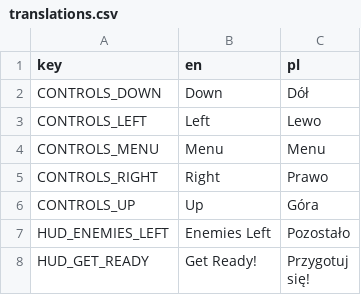
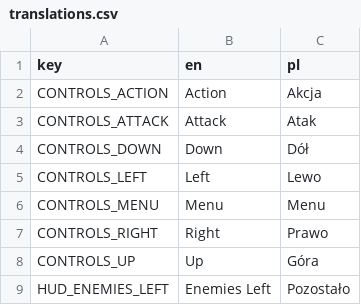
Before and after one commit to pokemzok/Ferral-East, a CSV file: assets/translations/translations.csv, drawn as a sheet; only a part is shown; the shorter side is filled out with more unchanged rows; the diff names each change by its address in the sheet, - before the commit and + after, or states it on an @@ line.

```diff
--- a/assets/translations/translations.csv
+++ b/assets/translations/translations.csv
+row 2: CONTROLS_ACTION | Action | Akcja
+row 3: CONTROLS_ATTACK | Attack | Atak
```
Also changed, not shown: 16 other files.
